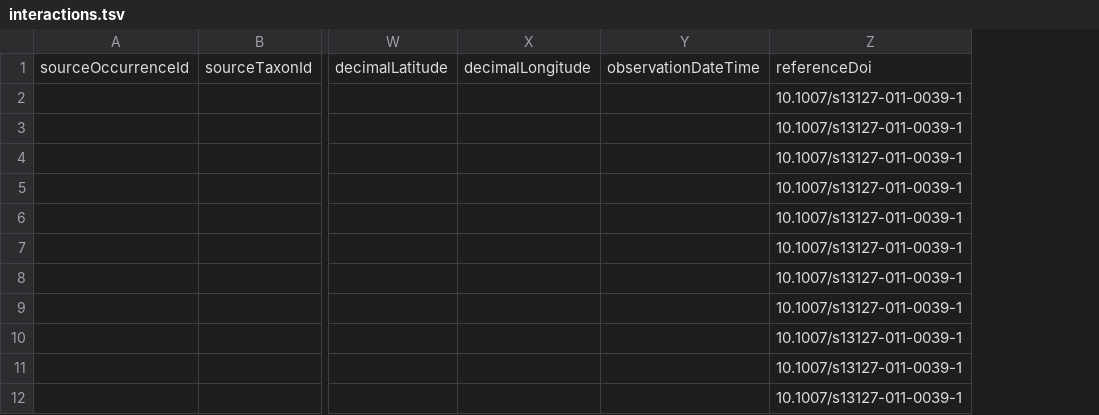
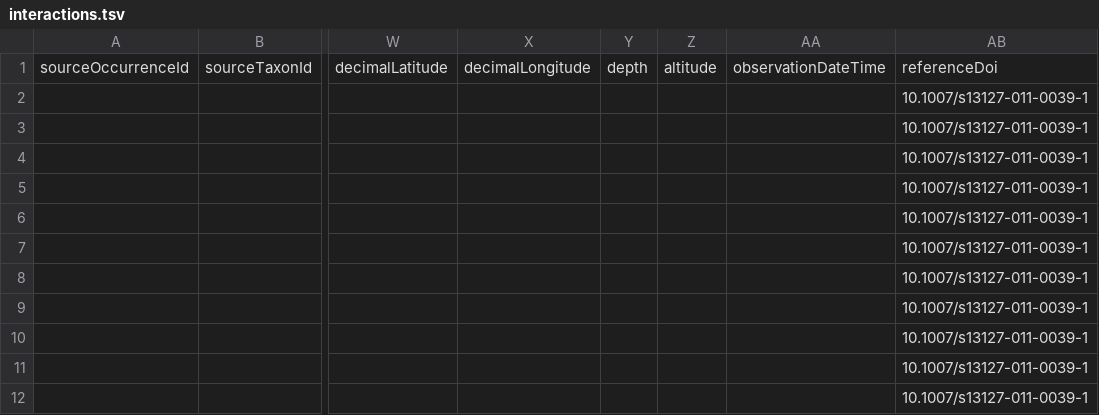
Before and after one commit to globalbioticinteractions/template-dataset, a TSV file: interactions.tsv, drawn as a sheet; only a part is shown, gaps mark what is left out; the diff names each change by its address in the sheet, - before the commit and + after, or states it on an @@ line.

Commit message:
added both altitude and depth to template; related to https://github.com/globalbioticinteractions/globalbioticinteractions/issues/589

```diff
--- a/interactions.tsv
+++ b/interactions.tsv
+column Y, row 1: depth
+column Z, row 1: altitude
```
Also changed, not shown: 1 other file.
